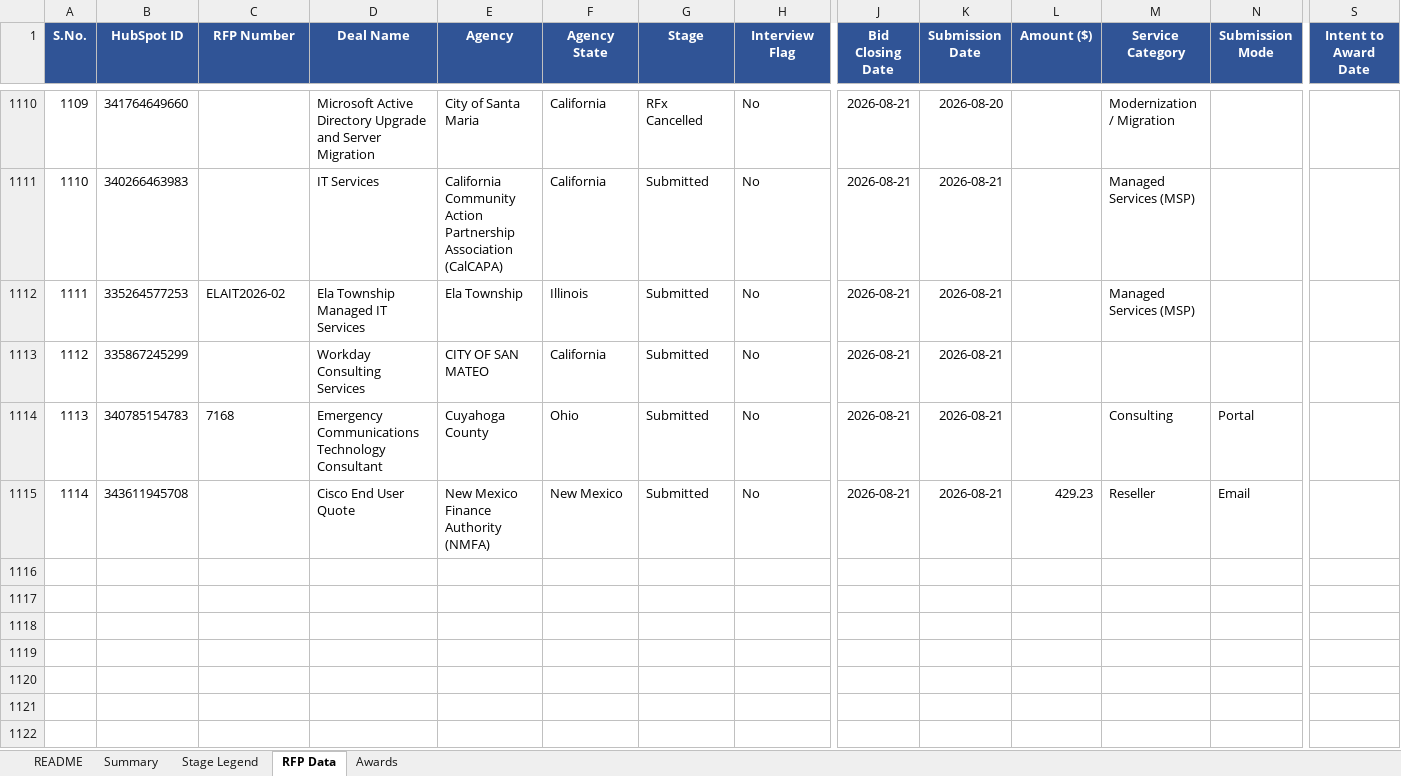
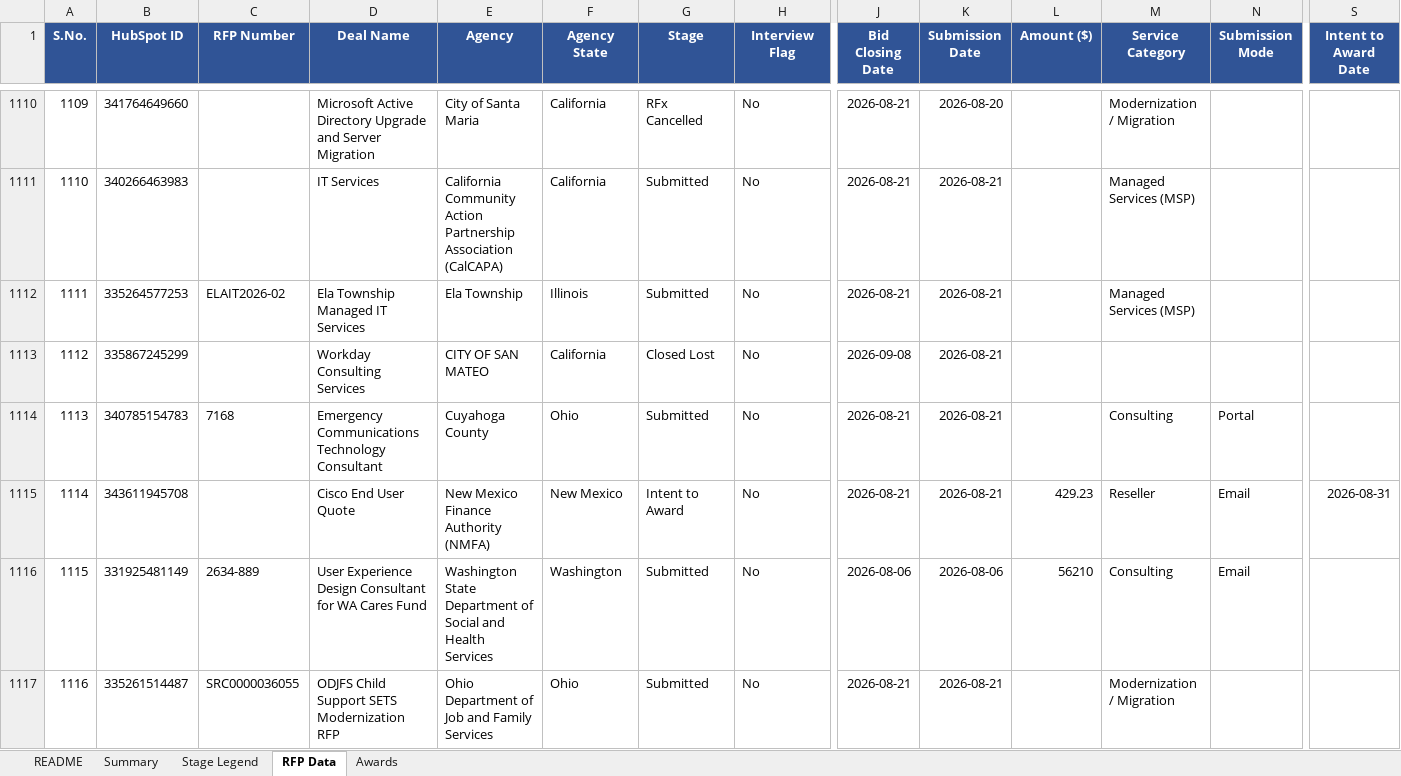
Before and after one commit to hrithikCAPS/CAPS, an Excel workbook: data/CAPS_RFP_Dashboard_Dataset.xlsx, sheet RFP Data, drawn as a sheet; only a part is shown, gaps mark what is left out; values as stored, in another font and other column widths than the file's, no borders; rows hold the shown columns only; the diff covers the shown part only; the diff names each change by its address in the sheet, - before the commit and + after, or states it on an @@ line.

Commit message:
Add files via upload

```diff
--- a/data/CAPS_RFP_Dashboard_Dataset.xlsx (sheet RFP Data)
+++ b/data/CAPS_RFP_Dashboard_Dataset.xlsx (sheet RFP Data)
-G1113 (Stage): Submitted
+G1113 (Stage): Closed Lost
-J1113 (Bid Closing Date): 2026-08-21
+J1113 (Bid Closing Date): 2026-09-08
-G1115 (Stage): Submitted
+G1115 (Stage): Intent to Award
-S1115 (Intent to Award Date): (empty)
+S1115 (Intent to Award Date): 2026-08-31
+row 1116: 1115 | 331925481149 | 2634-889 | User Experience Design Consultant for WA Cares Fund | Washington State Department of Social and Health Services | Washington | Submitted | No | 2026-08-06 | 2026-08-06 | 56210 | Consulting | Email
+row 1117: 1116 | 335261514487 | SRC0000036055 | ODJFS Child Support SETS Modernization RFP | Ohio Department of Job and Family Services | Ohio | Submitted | No | 2026-08-21 | 2026-08-21 |  | Modernization / Migration
```
Also changed, not shown: 69 added rows and 38 edited cells elsewhere in this sheet, sheet Awards.
